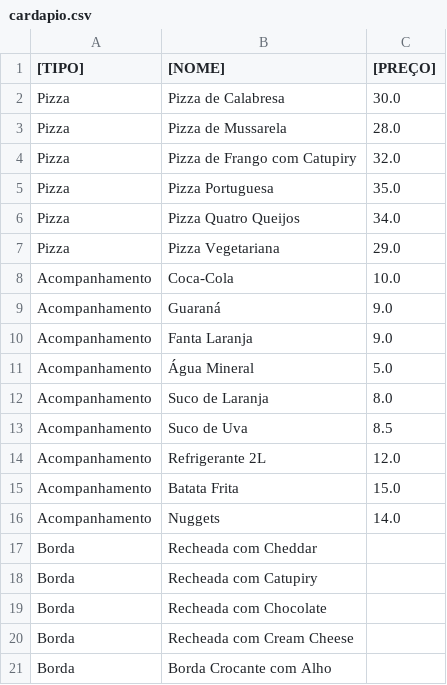
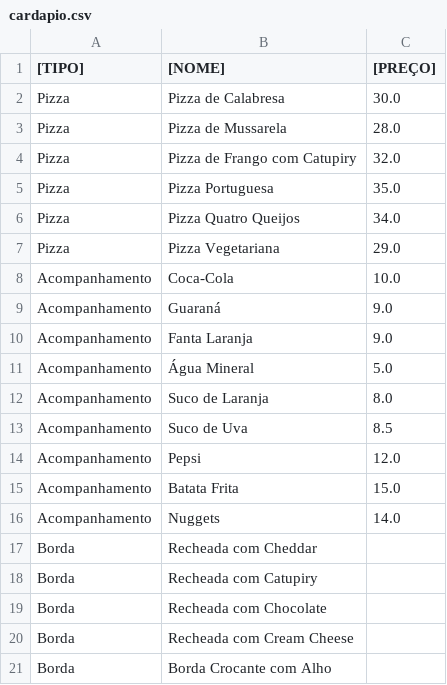
Before and after one commit to VitaumOS/POO-Final, a CSV file: ProjetoFinal/src/resources/cardapio.csv, drawn as a sheet.

```diff
--- a/ProjetoFinal/src/resources/cardapio.csv
+++ b/ProjetoFinal/src/resources/cardapio.csv
@@ -13,3 +13,3 @@ Acompanhamento;Suco de Laranja;8.0
 Acompanhamento;Suco de Uva;8.5
-Acompanhamento;Refrigerante 2L;12.0
+Acompanhamento;Pepsi;12.0
 Acompanhamento;Batata Frita;15.0
```
Also changed, not shown: ProjetoFinal/src/resources/diarioPizzaria.csv, 9 other files.
